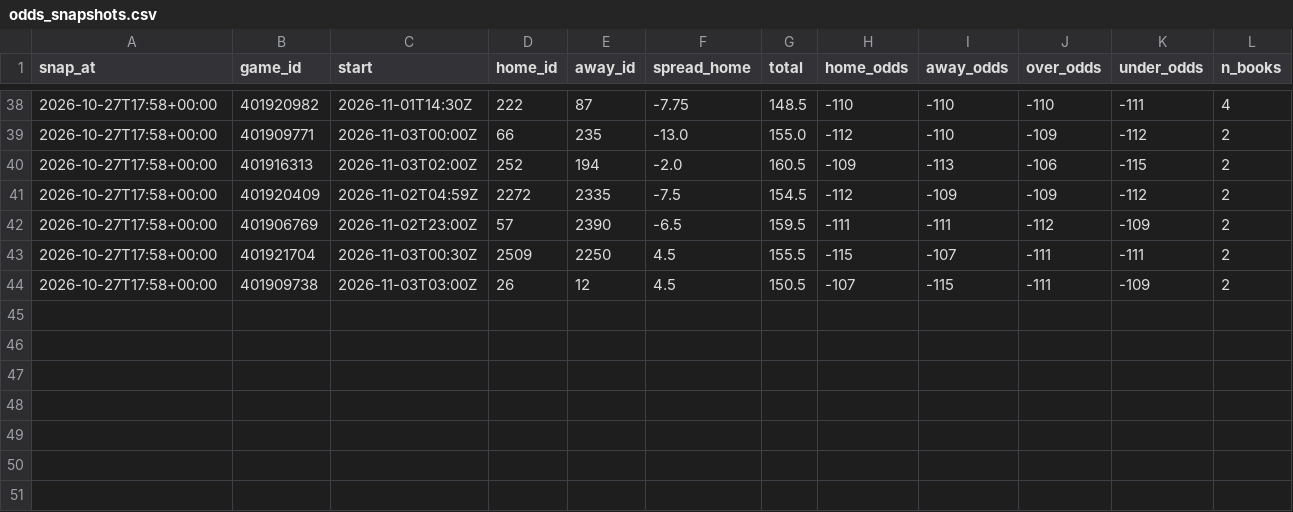
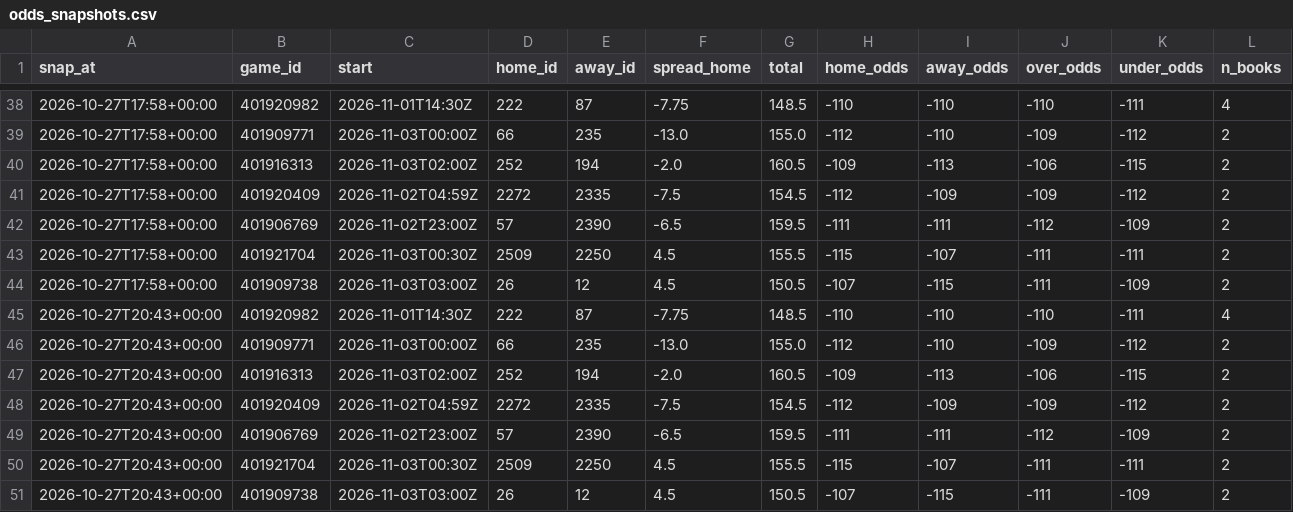
Before and after one commit to patjennings96-ctrl/ncaab-edge-board, a CSV file: data/history/odds_snapshots.csv, drawn as a sheet; only a part is shown, gaps mark what is left out; the diff names each change by its address in the sheet, - before the commit and + after, or states it on an @@ line.

```diff
--- a/data/history/odds_snapshots.csv
+++ b/data/history/odds_snapshots.csv
+row 45: 2026-10-27T20:43+00:00 | 401920982 | 2026-11-01T14:30Z | 222 | 87 | -7.75 | 148.5 | -110 | -110 | -110 | -111 | 4
+row 46: 2026-10-27T20:43+00:00 | 401909771 | 2026-11-03T00:00Z | 66 | 235 | -13.0 | 155.0 | -112 | -110 | -109 | -112 | 2
+row 47: 2026-10-27T20:43+00:00 | 401916313 | 2026-11-03T02:00Z | 252 | 194 | -2.0 | 160.5 | -109 | -113 | -106 | -115 | 2
+row 48: 2026-10-27T20:43+00:00 | 401920409 | 2026-11-02T04:59Z | 2272 | 2335 | -7.5 | 154.5 | -112 | -109 | -109 | -112 | 2
+row 49: 2026-10-27T20:43+00:00 | 401906769 | 2026-11-02T23:00Z | 57 | 2390 | -6.5 | 159.5 | -111 | -111 | -112 | -109 | 2
+row 50: 2026-10-27T20:43+00:00 | 401921704 | 2026-11-03T00:30Z | 2509 | 2250 | 4.5 | 155.5 | -115 | -107 | -111 | -111 | 2
+row 51: 2026-10-27T20:43+00:00 | 401909738 | 2026-11-03T03:00Z | 26 | 12 | 4.5 | 150.5 | -107 | -115 | -111 | -109 | 2
```
Also changed, not shown: 4 other files.
